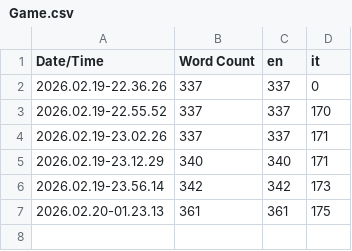
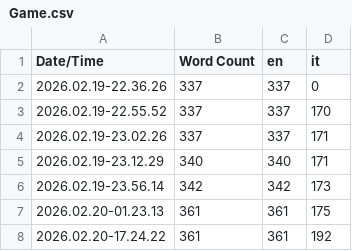
Before and after one commit to freddycor/CyberFront, a CSV file: Content/Localization/Game/Game.csv, drawn as a sheet.

```diff
--- a/Content/Localization/Game/Game.csv
+++ b/Content/Localization/Game/Game.csv
@@ -7 +7,2 @@ Date/Time,Word Count,en,it
 2026.02.20-01.23.13,361,361,175
+2026.02.20-17.24.22,361,361,192
```
Also changed, not shown: 8 other files.
